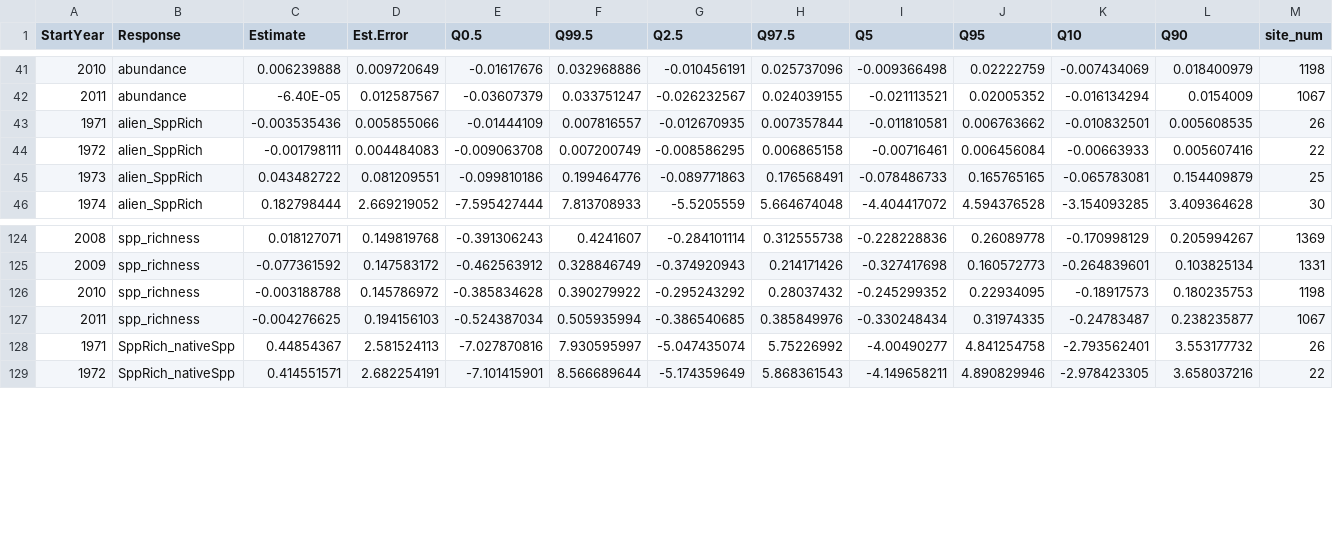
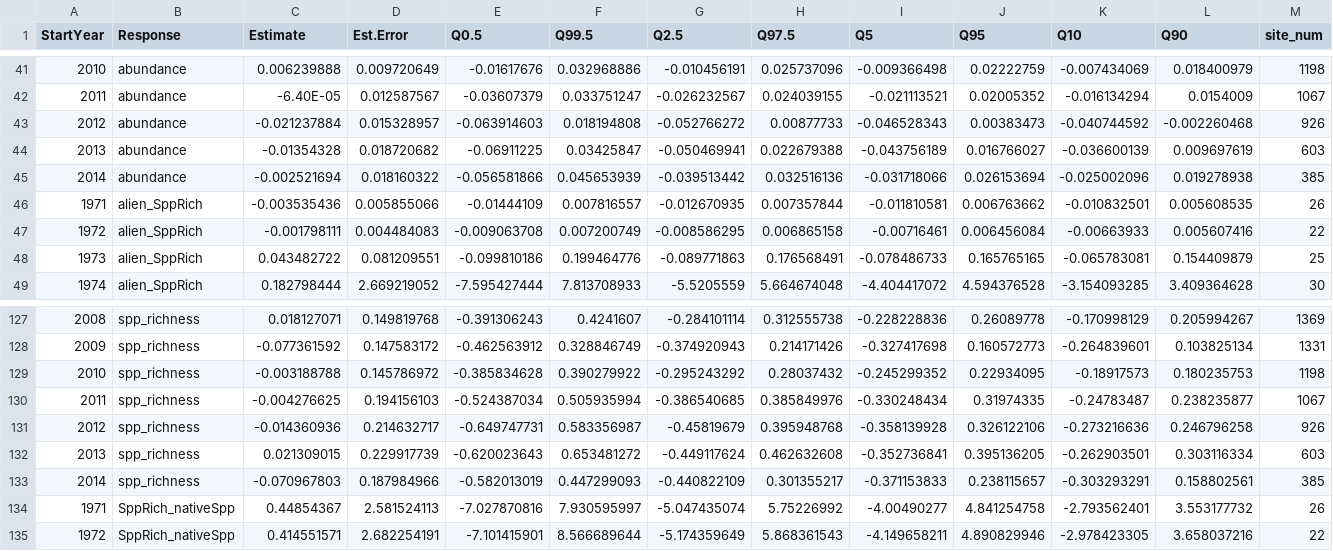
Before and after one commit to Ewelti/EuroAquaticMacroInverts, a CSV file: outputs/movingAve_YrEsts.csv, drawn as a sheet; only a part is shown, gaps mark what is left out; the diff names each change by its address in the sheet, - before the commit and + after, or states it on an @@ line.

Commit message:
updated moving averages with 2012-2014 for spp richness and abundance

```diff
--- a/outputs/movingAve_YrEsts.csv
+++ b/outputs/movingAve_YrEsts.csv
+row 43: 2012 | abundance | -0.021237884 | 0.015328957 | -0.063914603 | 0.018194808 | -0.052766272 | 0.00877733 | -0.046528343 | 0.00383473 | -0.040744592 | -0.002260468 | 926
+row 44: 2013 | abundance | -0.01354328 | 0.018720682 | -0.06911225 | 0.03425847 | -0.050469941 | 0.022679388 | -0.043756189 | 0.016766027 | -0.036600139 | 0.009697619 | 603
+row 45: 2014 | abundance | -0.002521694 | 0.018160322 | -0.056581866 | 0.045653939 | -0.039513442 | 0.032516136 | -0.031718066 | 0.026153694 | -0.025002096 | 0.019278938 | 385
+row 131: 2012 | spp_richness | -0.014360936 | 0.214632717 | -0.649747731 | 0.583356987 | -0.45819679 | 0.395948768 | -0.358139928 | 0.326122106 | -0.273216636 | 0.246796258 | 926
+row 132: 2013 | spp_richness | 0.021309015 | 0.229917739 | -0.620023643 | 0.653481272 | -0.449117624 | 0.462632608 | -0.352736841 | 0.395136205 | -0.262903501 | 0.303116334 | 603
+row 133: 2014 | spp_richness | -0.070967803 | 0.187984966 | -0.582013019 | 0.447299093 | -0.440822109 | 0.301355217 | -0.371153833 | 0.238115657 | -0.303293291 | 0.158802561 | 385
```
